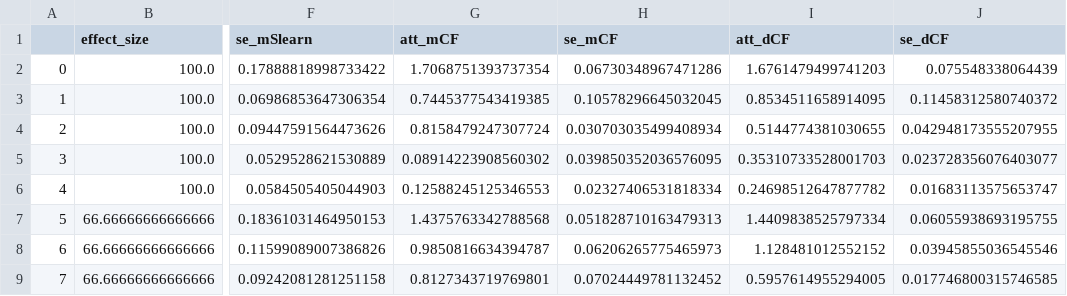
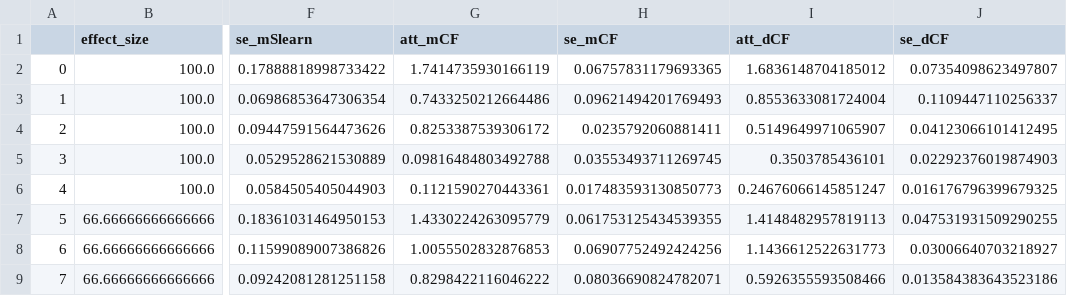
Before and after one commit to Andrew10MAIN/causal_ML_with_spilovers_of_treatment, a CSV file: results/data/experiment_001.csv, drawn as a sheet; only a part is shown, gaps mark what is left out; the diff covers the shown part only; the diff names each change by its address in the sheet, - before the commit and + after, or states it on an @@ line.

Commit message:
Updating data

```diff
--- a/results/data/experiment_001.csv
+++ b/results/data/experiment_001.csv
-G2 (att_mCF): 1.7068751393737354
+G2 (att_mCF): 1.7414735930166119
-H2 (se_mCF): 0.06730348967471286
+H2 (se_mCF): 0.06757831179693365
-I2 (att_dCF): 1.6761479499741203
+I2 (att_dCF): 1.6836148704185012
-J2 (se_dCF): 0.075548338064439
+J2 (se_dCF): 0.07354098623497807
-G3 (att_mCF): 0.7445377543419385
+G3 (att_mCF): 0.7433250212664486
-H3 (se_mCF): 0.10578296645032045
+H3 (se_mCF): 0.09621494201769493
-I3 (att_dCF): 0.8534511658914095
+I3 (att_dCF): 0.8553633081724004
-J3 (se_dCF): 0.11458312580740372
+J3 (se_dCF): 0.1109447110256337
-G4 (att_mCF): 0.8158479247307724
+G4 (att_mCF): 0.8253387539306172
-H4 (se_mCF): 0.030703035499408934
+H4 (se_mCF): 0.0235792060881411
-I4 (att_dCF): 0.5144774381030655
+I4 (att_dCF): 0.5149649971065907
-J4 (se_dCF): 0.042948173555207955
+J4 (se_dCF): 0.04123066101412495
-G5 (att_mCF): 0.08914223908560302
+G5 (att_mCF): 0.09816484803492788
-H5 (se_mCF): 0.039850352036576095
+H5 (se_mCF): 0.03553493711269745
-I5 (att_dCF): 0.35310733528001703
+I5 (att_dCF): 0.3503785436101
-J5 (se_dCF): 0.023728356076403077
+J5 (se_dCF): 0.02292376019874903
-G6 (att_mCF): 0.12588245125346553
+G6 (att_mCF): 0.1121590270443361
-H6 (se_mCF): 0.02327406531818334
+H6 (se_mCF): 0.017483593130850773
-I6 (att_dCF): 0.24698512647877782
+I6 (att_dCF): 0.24676066145851247
-J6 (se_dCF): 0.01683113575653747
+J6 (se_dCF): 0.016176796399679325
-G7 (att_mCF): 1.4375763342788568
+G7 (att_mCF): 1.4330224263095779
-H7 (se_mCF): 0.051828710163479313
+H7 (se_mCF): 0.061753125434539355
-I7 (att_dCF): 1.4409838525797334
+I7 (att_dCF): 1.4148482957819113
-J7 (se_dCF): 0.06055938693195755
+J7 (se_dCF): 0.047531931509290255
-G8 (att_mCF): 0.9850816634394787
+G8 (att_mCF): 1.0055502832876853
-H8 (se_mCF): 0.06206265775465973
+H8 (se_mCF): 0.06907752492424256
-I8 (att_dCF): 1.128481012552152
+I8 (att_dCF): 1.1436612522631773
-J8 (se_dCF): 0.03945855036545546
+J8 (se_dCF): 0.03006640703218927
-G9 (att_mCF): 0.8127343719769801
+G9 (att_mCF): 0.8298422116046222
-H9 (se_mCF): 0.07024449781132452
+H9 (se_mCF): 0.08036690824782071
-I9 (att_dCF): 0.5957614955294005
+I9 (att_dCF): 0.5926355593508466
-J9 (se_dCF): 0.017746800315746585
+J9 (se_dCF): 0.013584383643523186
```
Also changed, not shown: 68 edited cells elsewhere in this file, 4 other files.
